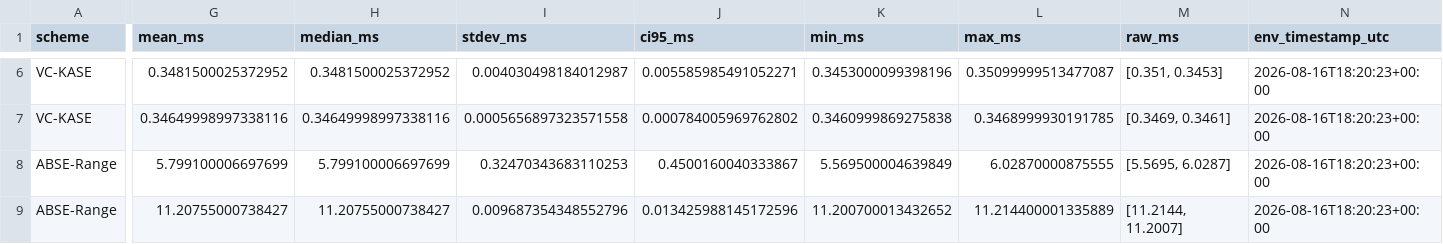
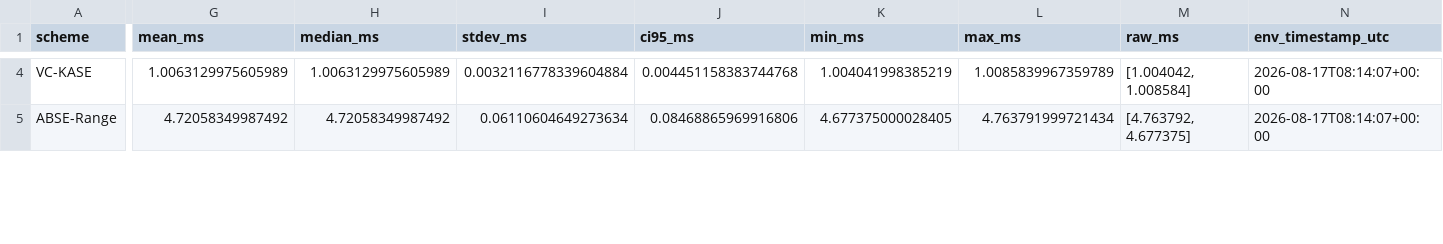
Before and after one commit to Jaoguya/BVCRSA, a CSV file: Final Project Revision/project/CSV/exp01_trapdoor_gen.csv, drawn as a sheet; only a part is shown, gaps mark what is left out; removed rows and columns are numbered as before the commit, all else as after; rows hold the shown columns only; the diff covers the shown part only; the diff names each change by its address in the sheet, - before the commit and + after, or states it on an @@ line.

```diff
--- a/Final Project Revision/project/CSV/exp01_trapdoor_gen.csv
+++ b/Final Project Revision/project/CSV/exp01_trapdoor_gen.csv
-G4 (mean_ms): 0.3481500025372952
+G4 (mean_ms): 1.0063129975605989
-H4 (median_ms): 0.3481500025372952
+H4 (median_ms): 1.0063129975605989
-I4 (stdev_ms): 0.004030498184012987
+I4 (stdev_ms): 0.0032116778339604884
-J4 (ci95_ms): 0.005585985491052271
+J4 (ci95_ms): 0.004451158383744768
-K4 (min_ms): 0.3453000099398196
+K4 (min_ms): 1.004041998385219
-L4 (max_ms): 0.35099999513477087
+L4 (max_ms): 1.0085839967359789
-M4 (raw_ms): [0.351, 0.3453]
+M4 (raw_ms): [1.004042, 1.008584]
-N4 (env_timestamp_utc): 2026-08-16T18:20:23+00:00
+N4 (env_timestamp_utc): 2026-08-17T08:14:07+00:00
-row 7: VC-KASE | 0.34649998997338116 | 0.34649998997338116 | 0.0005656897323571558 | 0.000784005969762802 | 0.3460999869275838 | 0.3468999930191785 | [0.3469, 0.3461] | 2026-08-16T18:20:23+00:00
-G5 (mean_ms): 5.799100006697699
+G5 (mean_ms): 4.72058349987492
-H5 (median_ms): 5.799100006697699
+H5 (median_ms): 4.72058349987492
-I5 (stdev_ms): 0.32470343683110253
+I5 (stdev_ms): 0.06110604649273634
-J5 (ci95_ms): 0.4500160040333867
+J5 (ci95_ms): 0.08468865969916806
-K5 (min_ms): 5.569500004639849
+K5 (min_ms): 4.677375000028405
-L5 (max_ms): 6.02870000875555
+L5 (max_ms): 4.763791999721434
-M5 (raw_ms): [5.5695, 6.0287]
+M5 (raw_ms): [4.763792, 4.677375]
-N5 (env_timestamp_utc): 2026-08-16T18:20:23+00:00
+N5 (env_timestamp_utc): 2026-08-17T08:14:07+00:00
-row 9: ABSE-Range | 11.20755000738427 | 11.20755000738427 | 0.009687354348552796 | 0.013425988145172596 | 11.200700013432652 | 11.214400001335889 | [11.2144, 11.2007] | 2026-08-16T18:20:23+00:00
```
Also changed, not shown: 3 removed rows and 44 edited cells elsewhere in this file, Final Project Revision/project/CSV/exp02_query_processing.csv, Final Project Revision/project/CSV/exp03_query_throughput.csv, 57 other files.
